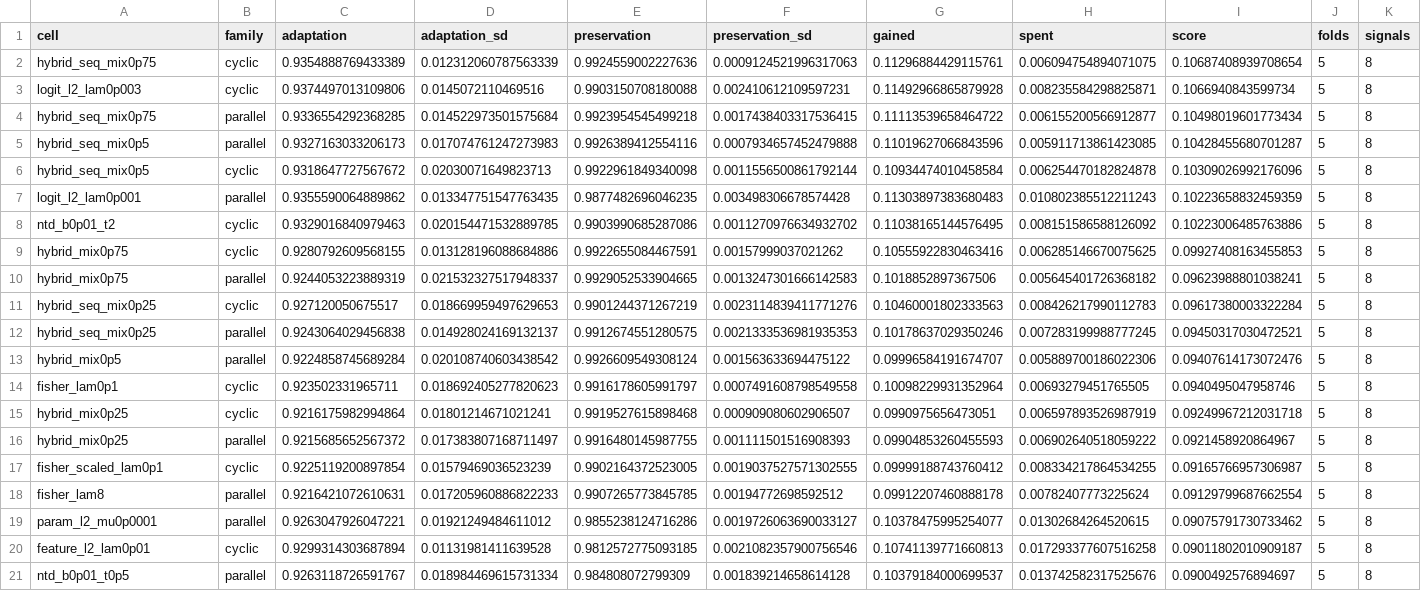
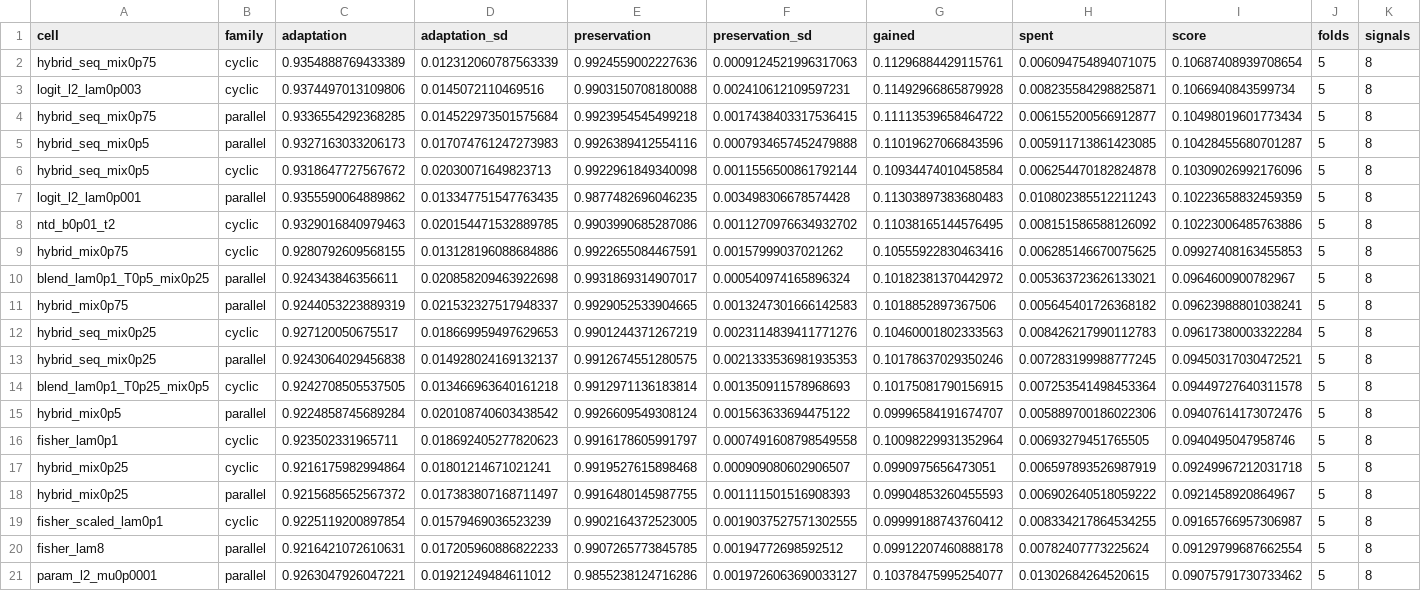
Before and after one commit to keshtkarsadegh/federated-outlier-adaptation, a CSV file: study/artifacts/Digits_study01/tables/paper/reg-winners.csv, drawn as a sheet; only a part is shown; the shorter side is filled out with more unchanged rows; the diff names each change by its address in the sheet, - before the commit and + after, or states it on an @@ line.

```diff
--- a/study/artifacts/Digits_study01/tables/paper/reg-winners.csv
+++ b/study/artifacts/Digits_study01/tables/paper/reg-winners.csv
+row 10: blend_lam0p1_T0p5_mix0p25 | parallel | 0.924343846356611 | 0.020858209463922698 | 0.9931869314907017 | 0.000540974165896324 | 0.10182381370442972 | 0.005363723626133021 | 0.0964600900782967 | 5 | 8
+row 14: blend_lam0p1_T0p25_mix0p5 | cyclic | 0.9242708505537505 | 0.013466963640161218 | 0.9912971136183814 | 0.001350911578968693 | 0.10175081790156915 | 0.007253541498453364 | 0.09449727640311578 | 5 | 8
```
Also changed, not shown: study/artifacts/Digits_study01/tables/paper/signals_summary_extract.csv, study/artifacts/Digits_study01/tables/stopping/plateau_arms.csv, 23 other files.
